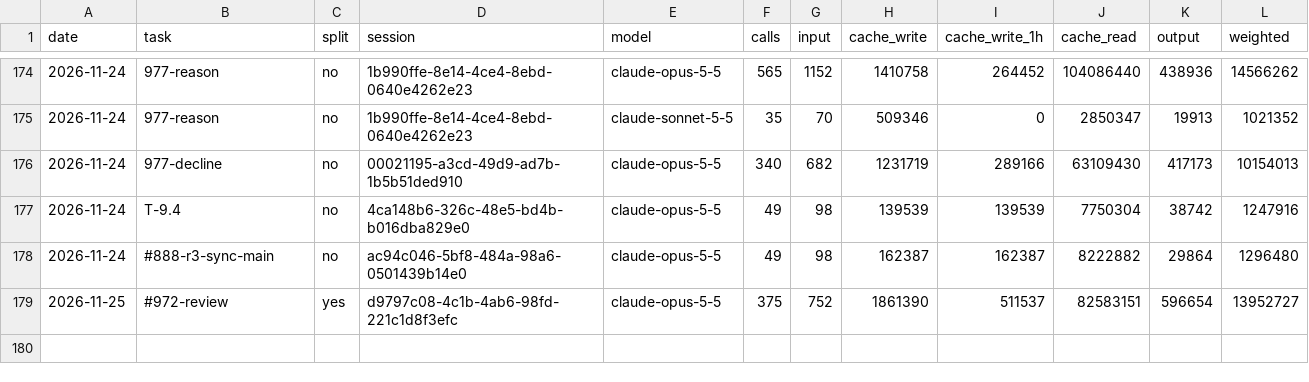
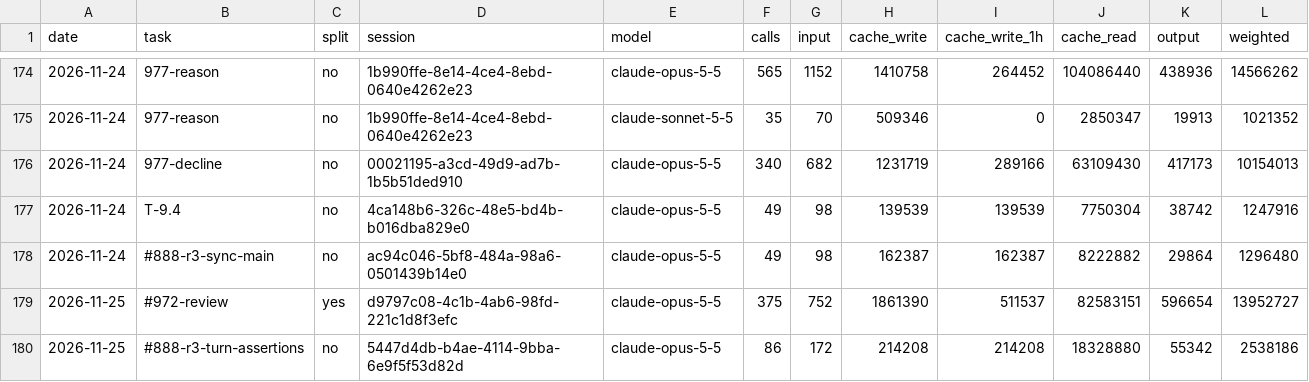
Before and after one commit to Maeximilion/Maex-Voice-Agent, a CSV file: docs/metrics/routing_history.csv, drawn as a sheet; only a part is shown, gaps mark what is left out.

Commit message:
chore(metrics): record the token usage of #888 round 3 item 18

```diff
--- a/docs/metrics/routing_history.csv
+++ b/docs/metrics/routing_history.csv
@@ -179 +179,2 @@ date,task,split,session,model,calls,input,cache_write,cache_write_1h,cache_read,
 2026-11-25,#972-review,yes,d9797c08-4c1b-4ab6-98fd-221c1d8f3efc,claude-opus-5-5,375,752,1861390,511537,82583151,596654,13952727
+2026-11-25,#888-r3-turn-assertions,no,5447d4db-b4ae-4114-9bba-6e9f5f53d82d,claude-opus-5-5,86,172,214208,214208,18328880,55342,2538186
```
Also changed, not shown: docs/metrics/context_history.csv.
